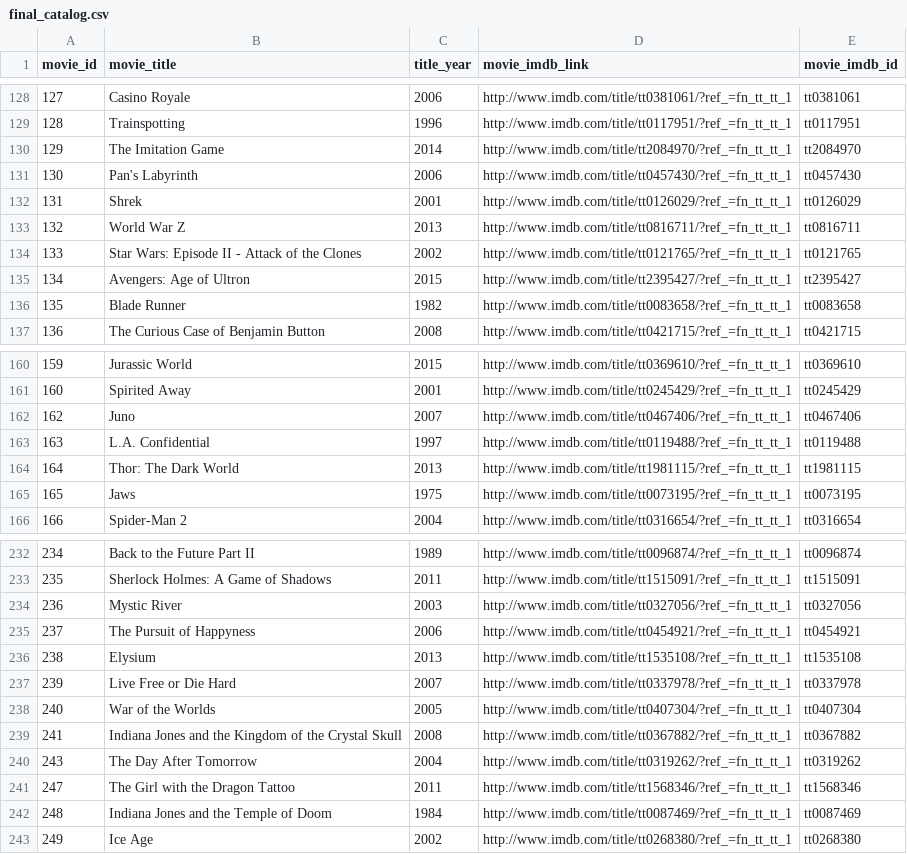
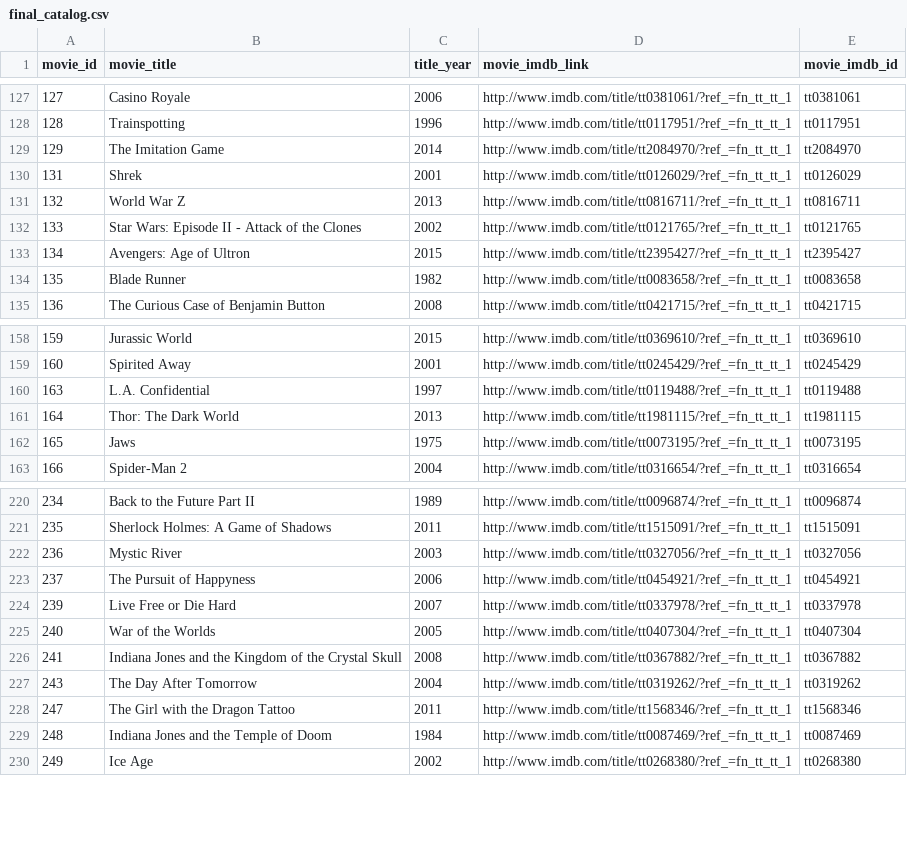
Before and after one commit to Parvrajchauhan/domain-rag-film-trivia, a CSV file: data/movie_catalog/final_catalog.csv, drawn as a sheet; only a part is shown, gaps mark what is left out; the diff covers the shown part only.

```diff
--- a/data/movie_catalog/final_catalog.csv
+++ b/data/movie_catalog/final_catalog.csv
@@ -130,3 +129,2 @@ movie_id,movie_title,title_year,movie_imdb_link,movie_imdb_id
 129,The Imitation Game,2014,http://www.imdb.com/title/tt2084970/?ref_=fn_tt_tt_1,tt2084970
-130,Pan's Labyrinth,2006,http://www.imdb.com/title/tt0457430/?ref_=fn_tt_tt_1,tt0457430
 131,Shrek,2001,http://www.imdb.com/title/tt0126029/?ref_=fn_tt_tt_1,tt0126029
@@ -161,3 +159,2 @@ movie_id,movie_title,title_year,movie_imdb_link,movie_imdb_id
 160,Spirited Away,2001,http://www.imdb.com/title/tt0245429/?ref_=fn_tt_tt_1,tt0245429
-162,Juno,2007,http://www.imdb.com/title/tt0467406/?ref_=fn_tt_tt_1,tt0467406
 163,L.A. Confidential,1997,http://www.imdb.com/title/tt0119488/?ref_=fn_tt_tt_1,tt0119488
@@ -235,3 +223,2 @@ movie_id,movie_title,title_year,movie_imdb_link,movie_imdb_id
 237,The Pursuit of Happyness,2006,http://www.imdb.com/title/tt0454921/?ref_=fn_tt_tt_1,tt0454921
-238,Elysium,2013,http://www.imdb.com/title/tt1535108/?ref_=fn_tt_tt_1,tt1535108
 239,Live Free or Die Hard,2007,http://www.imdb.com/title/tt0337978/?ref_=fn_tt_tt_1,tt0337978
```
Also changed, not shown: 10 removed rows elsewhere in this file, 5 other files.
